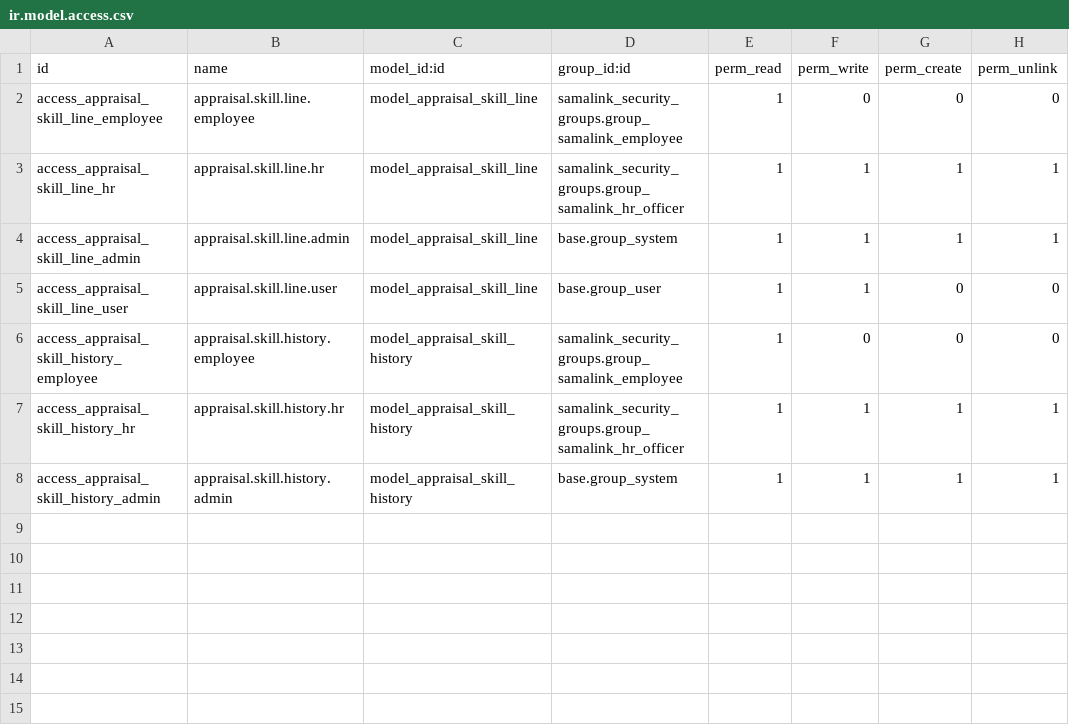
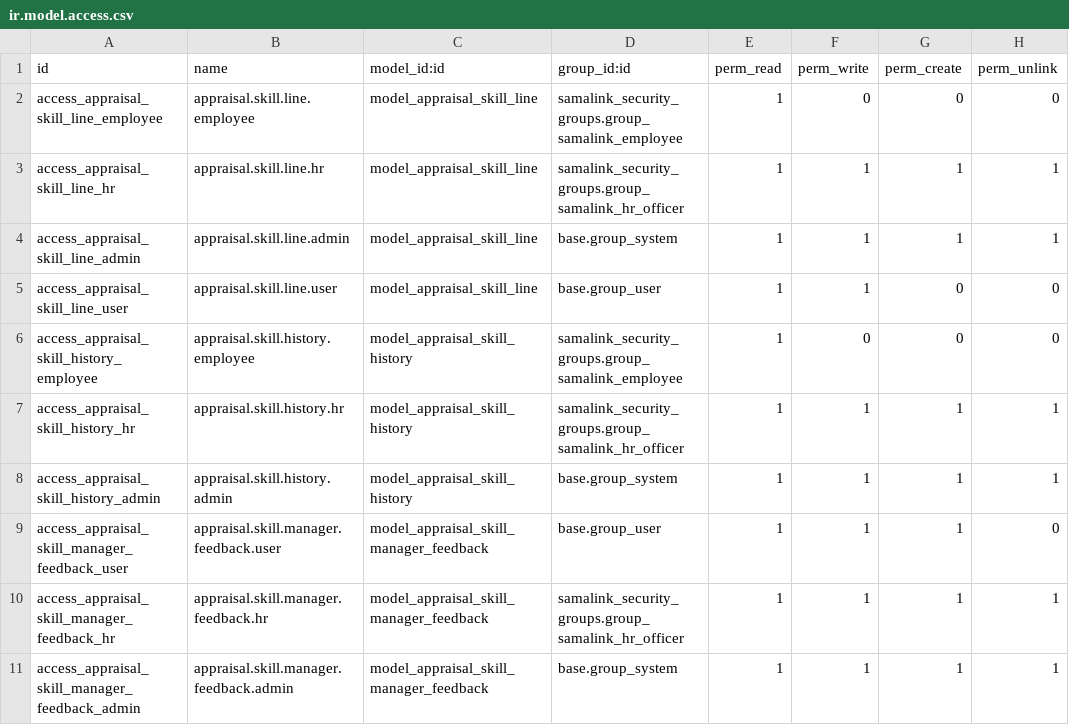
Before and after one commit to sama-link/sama-link-odoo, a CSV file: sl_appraisal/security/ir.model.access.csv, drawn as a sheet.

```diff
--- a/sl_appraisal/security/ir.model.access.csv
+++ b/sl_appraisal/security/ir.model.access.csv
@@ -8 +8,4 @@ access_appraisal_skill_history_hr,appraisal.skill.history.hr,model_appraisal_ski
 access_appraisal_skill_history_admin,appraisal.skill.history.admin,model_appraisal_skill_history,base.group_system,1,1,1,1
+access_appraisal_skill_manager_feedback_user,appraisal.skill.manager.feedback.user,model_appraisal_skill_manager_feedback,base.group_user,1,1,1,0
+access_appraisal_skill_manager_feedback_hr,appraisal.skill.manager.feedback.hr,model_appraisal_skill_manager_feedback,samalink_security_groups.group_samalink_hr_officer,1,1,1,1
+access_appraisal_skill_manager_feedback_admin,appraisal.skill.manager.feedback.admin,model_appraisal_skill_manager_feedback,base.group_system,1,1,1,1
```
Also changed, not shown: 8 other files.
